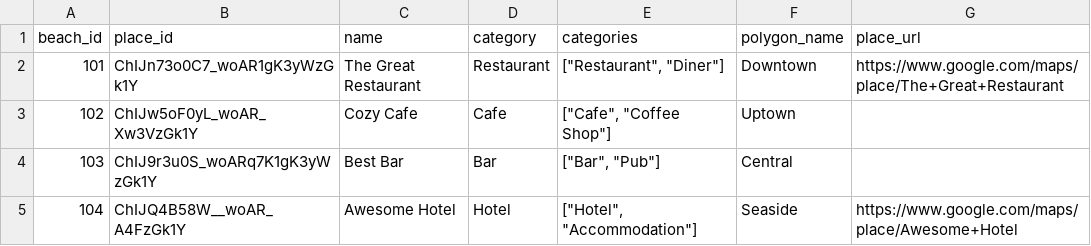
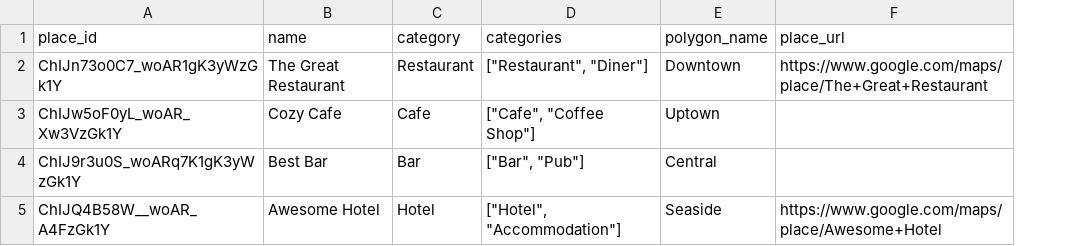
Before and after one commit to kentavr009/Google-Map-Scraper, a CSV file: data/input_places.csv, drawn as a sheet; the diff names each change by its address in the sheet, - before the commit and + after, or states it on an @@ line.

Commit message:
Update input_places.csv

```diff
--- a/data/input_places.csv
+++ b/data/input_places.csv
-column A (beach_id), rows 2-5: 101 | 102 | 103 | 104
```
